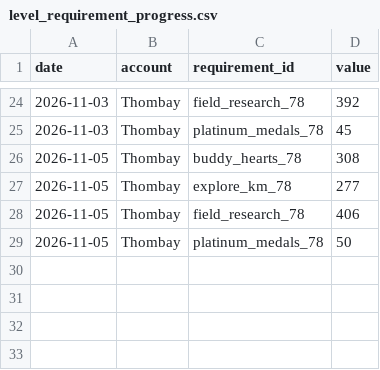
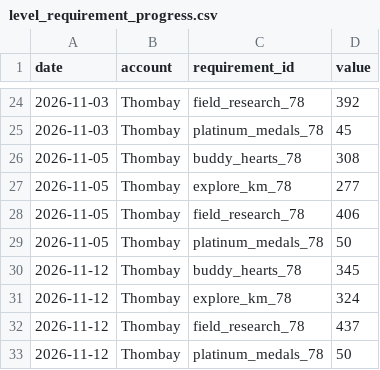
Before and after one commit to Thombay/PoGo_XP, a CSV file: inputs/data/level_requirement_progress.csv, drawn as a sheet; only a part is shown, gaps mark what is left out; the diff names each change by its address in the sheet, - before the commit and + after, or states it on an @@ line.

Commit message:
New Data

```diff
--- a/inputs/data/level_requirement_progress.csv
+++ b/inputs/data/level_requirement_progress.csv
+row 30: 2026-11-12 | Thombay | buddy_hearts_78 | 345
+row 31: 2026-11-12 | Thombay | explore_km_78 | 324
+row 32: 2026-11-12 | Thombay | field_research_78 | 437
+row 33: 2026-11-12 | Thombay | platinum_medals_78 | 50
```
Also changed, not shown: 1 other file.
